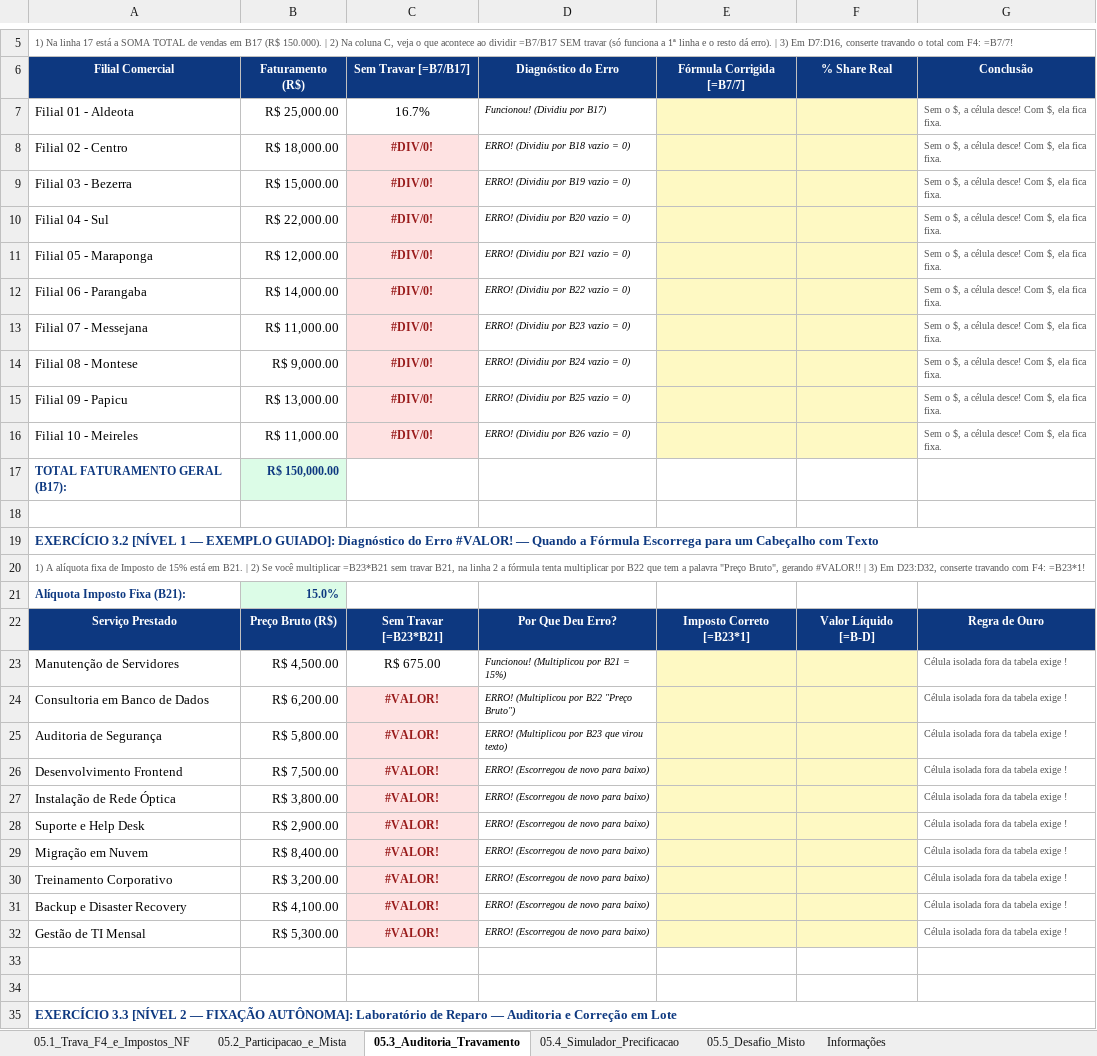
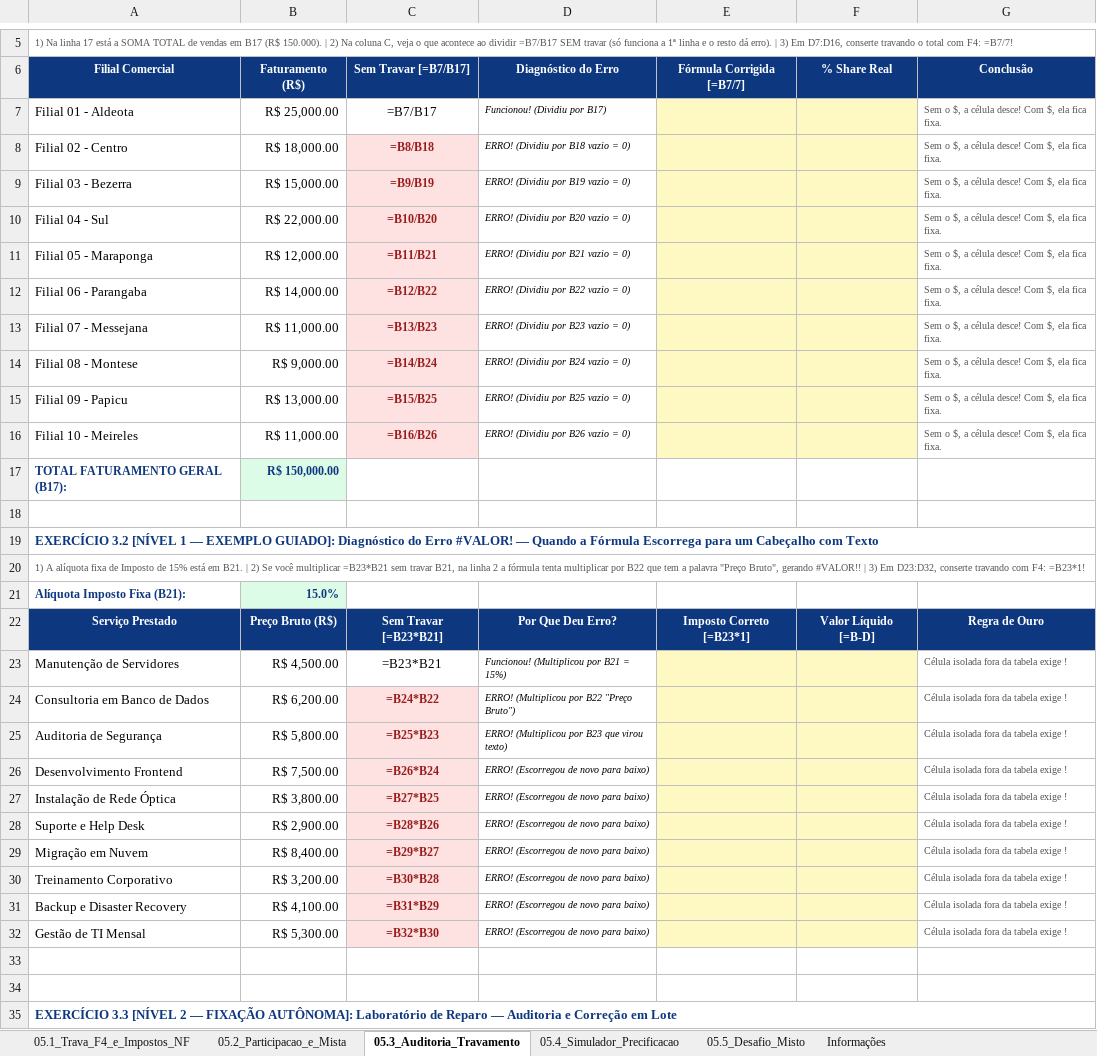
Before and after one commit to jeronimo-jrsilva/portal-ensino, an Excel workbook: downloads/excel/05_Referencia_Absoluta_e_Auditoria_de_Erros.xlsx, sheet 05.3_Auditoria_Travamento, drawn as a sheet; only a part is shown, gaps mark what is left out; values as stored, in another font and other column widths than the file's, no borders; formulas without a stored value are shown as written; the diff names each change by its address in the sheet, - before the commit and + after, or states it on an @@ line.

Commit message:
fix(excel): insere formulas relativas reais para gerar erros nativos do Excel

```diff
--- a/downloads/excel/05_Referencia_Absoluta_e_Auditoria_de_Erros.xlsx (sheet 05.3_Auditoria_Travamento)
+++ b/downloads/excel/05_Referencia_Absoluta_e_Auditoria_de_Erros.xlsx (sheet 05.3_Auditoria_Travamento)
-C7 (Sem Travar [=B7/B17]): 16.7%
+C7 (Sem Travar [=B7/B17]): =B7/B17
-C8 (Sem Travar [=B7/B17]): #DIV/0!
+C8 (Sem Travar [=B7/B17]): =B8/B18
-C9 (Sem Travar [=B7/B17]): #DIV/0!
+C9 (Sem Travar [=B7/B17]): =B9/B19
-C10 (Sem Travar [=B7/B17]): #DIV/0!
+C10 (Sem Travar [=B7/B17]): =B10/B20
-C11 (Sem Travar [=B7/B17]): #DIV/0!
+C11 (Sem Travar [=B7/B17]): =B11/B21
-C12 (Sem Travar [=B7/B17]): #DIV/0!
+C12 (Sem Travar [=B7/B17]): =B12/B22
-C13 (Sem Travar [=B7/B17]): #DIV/0!
+C13 (Sem Travar [=B7/B17]): =B13/B23
-C14 (Sem Travar [=B7/B17]): #DIV/0!
+C14 (Sem Travar [=B7/B17]): =B14/B24
-C15 (Sem Travar [=B7/B17]): #DIV/0!
+C15 (Sem Travar [=B7/B17]): =B15/B25
-C16 (Sem Travar [=B7/B17]): #DIV/0!
+C16 (Sem Travar [=B7/B17]): =B16/B26
-C23 (Sem Travar [=B7/B17]): R$ 675.00
+C23 (Sem Travar [=B7/B17]): =B23*B21
-C24 (Sem Travar [=B7/B17]): #VALOR!
+C24 (Sem Travar [=B7/B17]): =B24*B22
-C25 (Sem Travar [=B7/B17]): #VALOR!
+C25 (Sem Travar [=B7/B17]): =B25*B23
-C26 (Sem Travar [=B7/B17]): #VALOR!
+C26 (Sem Travar [=B7/B17]): =B26*B24
-C27 (Sem Travar [=B7/B17]): #VALOR!
+C27 (Sem Travar [=B7/B17]): =B27*B25
-C28 (Sem Travar [=B7/B17]): #VALOR!
+C28 (Sem Travar [=B7/B17]): =B28*B26
-C29 (Sem Travar [=B7/B17]): #VALOR!
+C29 (Sem Travar [=B7/B17]): =B29*B27
-C30 (Sem Travar [=B7/B17]): #VALOR!
+C30 (Sem Travar [=B7/B17]): =B30*B28
-C31 (Sem Travar [=B7/B17]): #VALOR!
+C31 (Sem Travar [=B7/B17]): =B31*B29
-C32 (Sem Travar [=B7/B17]): #VALOR!
+C32 (Sem Travar [=B7/B17]): =B32*B30
```
